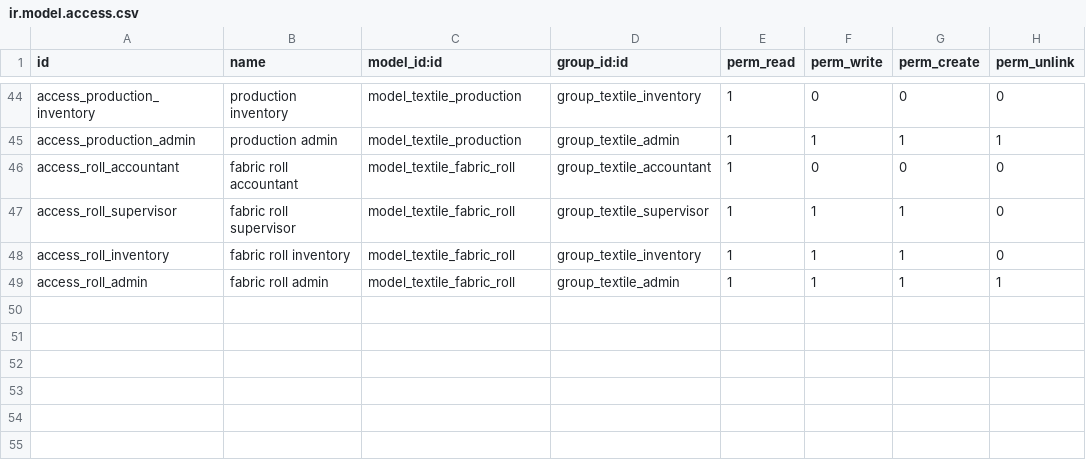
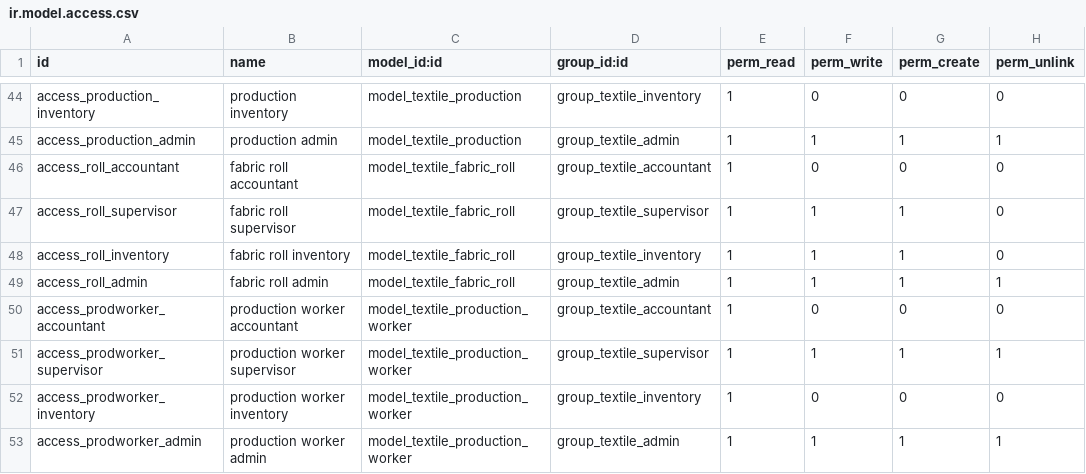
Before and after one commit to Hansika-hub/HSRTextile, a CSV file: textile_inventory/security/ir.model.access.csv, drawn as a sheet; only a part is shown, gaps mark what is left out; the diff names each change by its address in the sheet, - before the commit and + after, or states it on an @@ line.

```diff
--- a/textile_inventory/security/ir.model.access.csv
+++ b/textile_inventory/security/ir.model.access.csv
+row 50: access_prodworker_accountant | production worker accountant | model_textile_production_worker | group_textile_accountant | 1 | 0 | 0 | 0
+row 51: access_prodworker_supervisor | production worker supervisor | model_textile_production_worker | group_textile_supervisor | 1 | 1 | 1 | 1
+row 52: access_prodworker_inventory | production worker inventory | model_textile_production_worker | group_textile_inventory | 1 | 0 | 0 | 0
+row 53: access_prodworker_admin | production worker admin | model_textile_production_worker | group_textile_admin | 1 | 1 | 1 | 1
```
Also changed, not shown: 5 other files.
